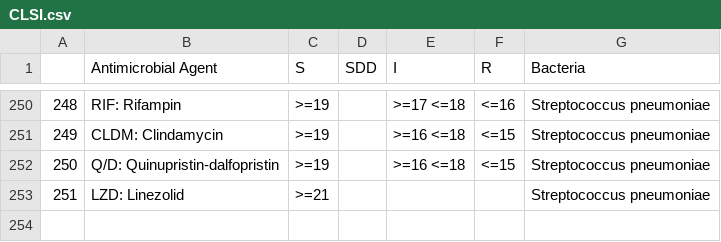
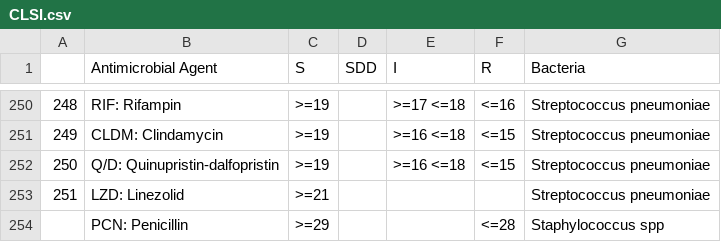
Before and after one commit to ddn-gh/projectv1, a CSV file: backend/CLSI.csv, drawn as a sheet; only a part is shown, gaps mark what is left out; the diff names each change by its address in the sheet, - before the commit and + after, or states it on an @@ line.

```diff
--- a/backend/CLSI.csv
+++ b/backend/CLSI.csv
+row 254:  | PCN: Penicillin | >=29 |  |  | <=28 | Staphylococcus spp
```
Also changed, not shown: 15 other files.
